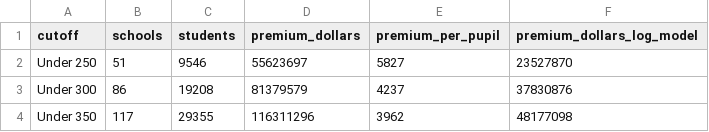
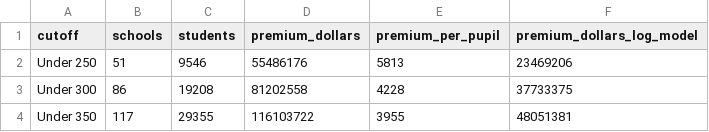
Before and after one commit to joshgreenman1973/experiments, a CSV file: nyc-small-high-schools/output/premium_2024_25.csv, drawn as a sheet.

```diff
--- a/nyc-small-high-schools/output/premium_2024_25.csv
+++ b/nyc-small-high-schools/output/premium_2024_25.csv
@@ -1,4 +1,4 @@
 cutoff,schools,students,premium_dollars,premium_per_pupil,premium_dollars_log_model
-Under 250,51,9546,55623697,5827,23527870
-Under 300,86,19208,81379579,4237,37830876
-Under 350,117,29355,116311296,3962,48177098
+Under 250,51,9546,55486176,5813,23469206
+Under 300,86,19208,81202558,4228,37733375
+Under 350,117,29355,116103722,3955,48051381
```
Also changed, not shown: nyc-small-high-schools/data/hs_spending_2024_25.csv, nyc-small-high-schools/output/schools_2024_25.csv, 7 other files.
